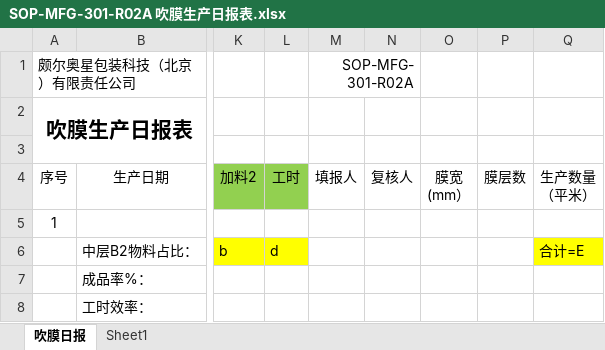
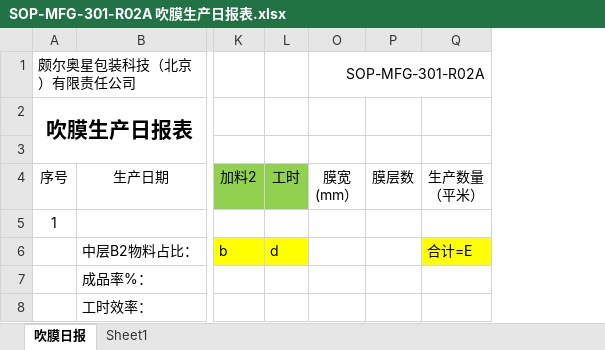
Before and after one commit to warmkid/mitcpro, an Excel workbook: mySystem/mySystem/xls/Extrusion/B/SOP-MFG-301-R02A 吹膜生产日报表.xlsx, sheet 吹膜日报, drawn as a sheet; only a part is shown, gaps mark what is left out; values as stored, in another font and other column widths than the file's, no borders; the diff names each change by its address in the sheet, - before the commit and + after, or states it on an @@ line.

Commit message:
6.22 日报表模板1

```diff
--- a/mySystem/mySystem/xls/Extrusion/B/SOP-MFG-301-R02A 吹膜生产日报表.xlsx (sheet 吹膜日报)
+++ b/mySystem/mySystem/xls/Extrusion/B/SOP-MFG-301-R02A 吹膜生产日报表.xlsx (sheet 吹膜日报)
@@ column M (填报人) hidden, row 1: SOP-MFG-301-R02A @@
@@ column N (复核人) hidden, empty @@
-O1 (膜宽 (mm）): (empty)
+O1 (膜宽 (mm）): SOP-MFG-301-R02A
+O1:Q1 merged
```
